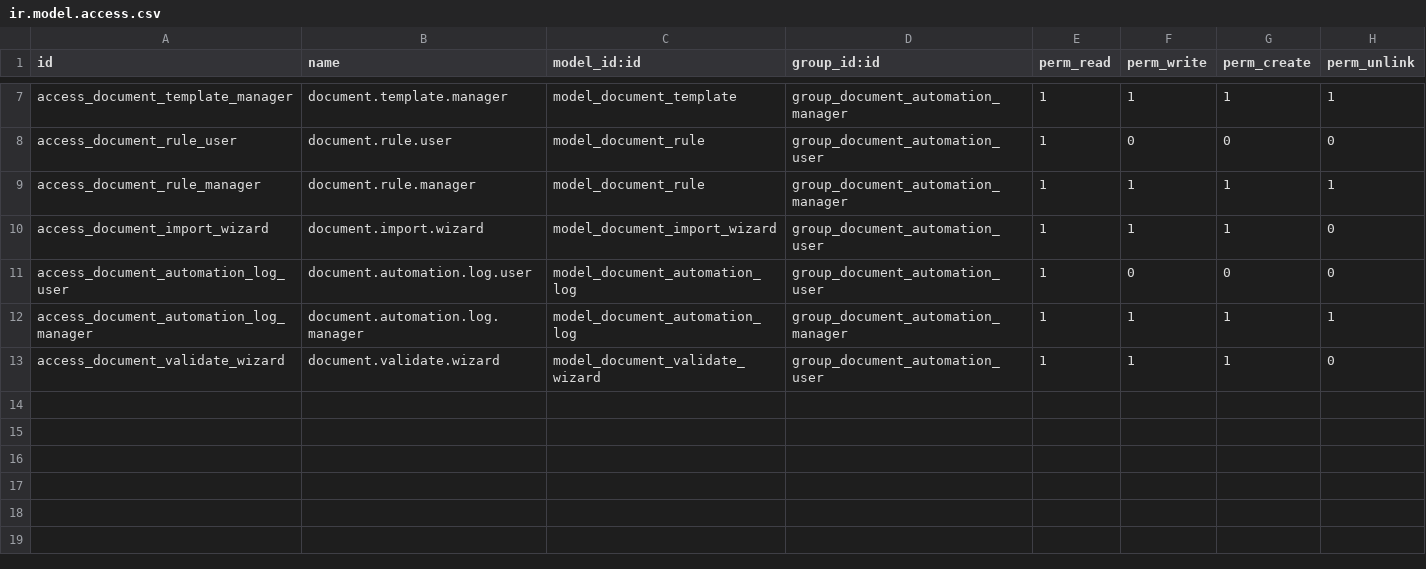
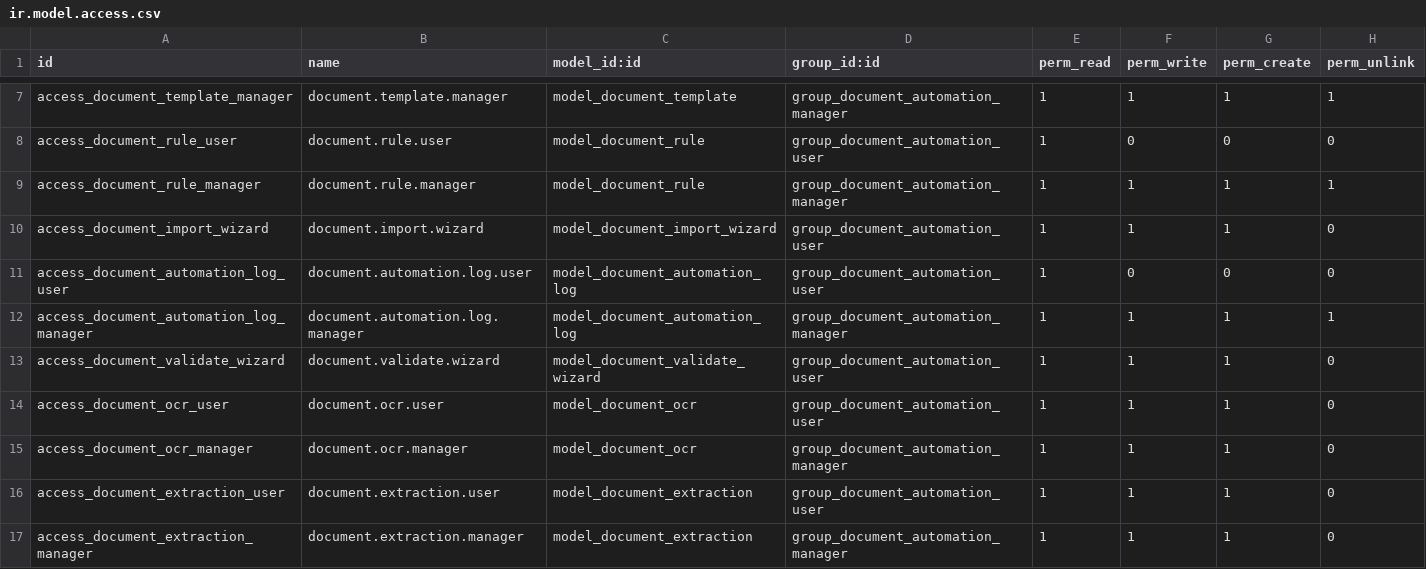
Before and after one commit to dev-eco/odoo-custom-addons, a CSV file: document_automation/security/ir.model.access.csv, drawn as a sheet; only a part is shown, gaps mark what is left out.

Commit message:
Module for automation Documents

```diff
--- a/document_automation/security/ir.model.access.csv
+++ b/document_automation/security/ir.model.access.csv
@@ -13 +13,5 @@ access_document_automation_log_manager,document.automation.log.manager,model_doc
 access_document_validate_wizard,document.validate.wizard,model_document_validate_wizard,group_document_automation_user,1,1,1,0
+access_document_ocr_user,document.ocr.user,model_document_ocr,group_document_automation_user,1,1,1,0
+access_document_ocr_manager,document.ocr.manager,model_document_ocr,group_document_automation_manager,1,1,1,0
+access_document_extraction_user,document.extraction.user,model_document_extraction,group_document_automation_user,1,1,1,0
+access_document_extraction_manager,document.extraction.manager,model_document_extraction,group_document_automation_manager,1,1,1,0
```
Also changed, not shown: 6 other files.
